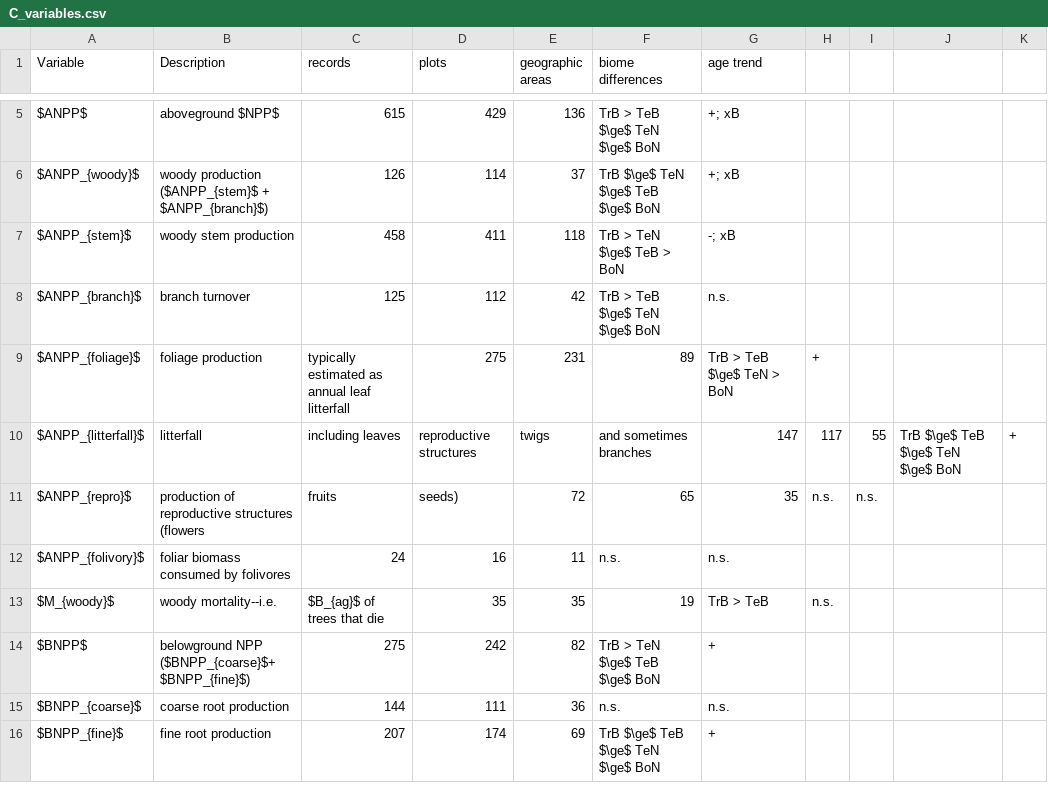
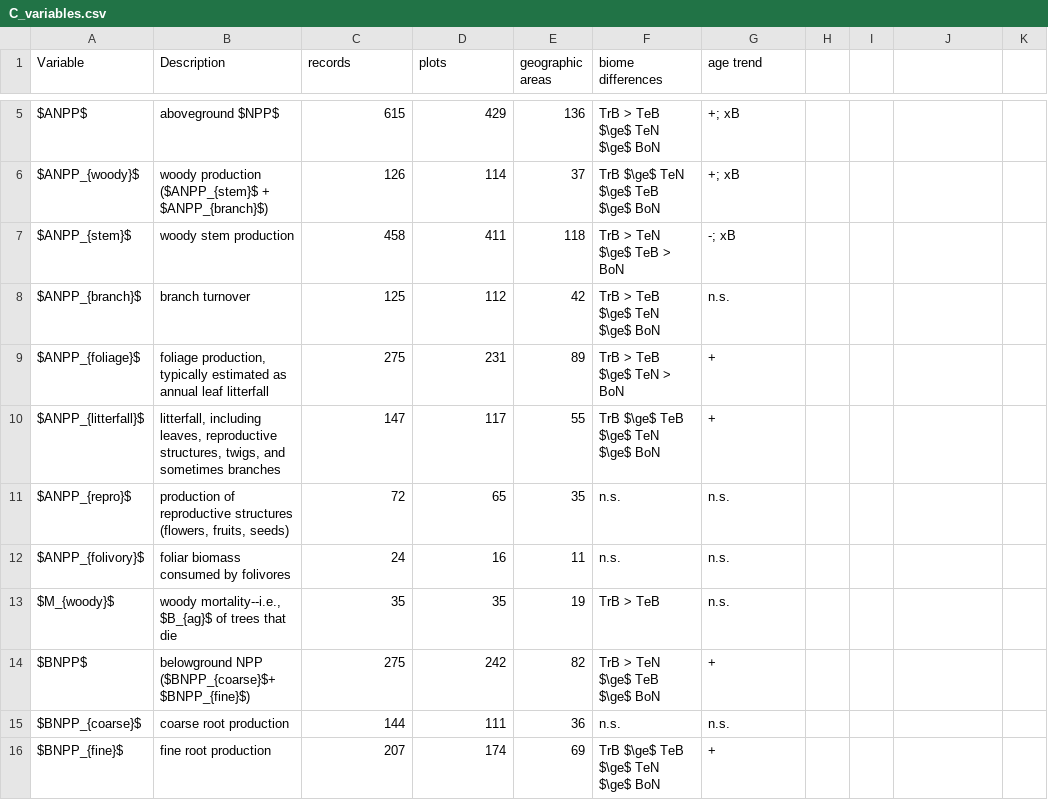
Before and after one commit to forc-db/ERL-review, a CSV file: manuscript/tables_figures/C_variables.csv, drawn as a sheet; only a part is shown, gaps mark what is left out; the diff covers the shown part only.

Commit message:
fix bug #27

```diff
--- a/manuscript/tables_figures/C_variables.csv
+++ b/manuscript/tables_figures/C_variables.csv
@@ -9,3 +9,3 @@ $ANPP_{branch}$,branch turnover,125,112,42,TrB > TeB $\ge$ TeN $\ge$ BoN,n.s.
-$ANPP_{foliage}$,foliage production, typically estimated as annual leaf litterfall,275,231,89,TrB > TeB $\ge$ TeN > BoN,+
-$ANPP_{litterfall}$,litterfall, including leaves, reproductive structures, twigs, and sometimes branches ,147,117,55,TrB $\ge$ TeB $\ge$ TeN $\ge$ BoN,+
-$ANPP_{repro}$,production of reproductive structures (flowers, fruits, seeds),72,65,35,n.s.,n.s.
+"$ANPP_{foliage}$","foliage production, typically estimated as annual leaf litterfall",275,231,89,"TrB > TeB $\ge$ TeN > BoN","+"
+"$ANPP_{litterfall}$","litterfall, including leaves, reproductive structures, twigs, and sometimes branches ",147,117,55,"TrB $\ge$ TeB $\ge$ TeN $\ge$ BoN","+"
+"$ANPP_{repro}$","production of reproductive structures (flowers, fruits, seeds)",72,65,35,"n.s.","n.s."
@@ -13 +13 @@ $ANPP_{folivory}$,foliar biomass consumed by folivores,24,16,11,n.s.,n.s.
-$M_{woody}$,woody mortality--i.e., $B_{ag}$ of trees that die,35,35,19,TrB > TeB,n.s.
+"$M_{woody}$","woody mortality--i.e., $B_{ag}$ of trees that die",35,35,19,"TrB > TeB","n.s."
```
Also changed, not shown: 13 edited cells elsewhere in this file.
